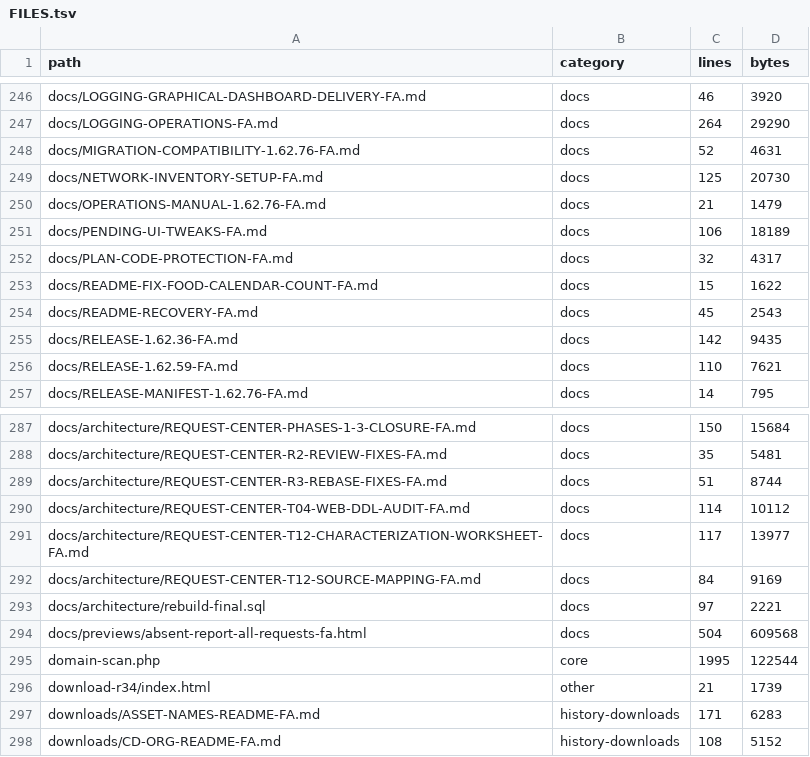
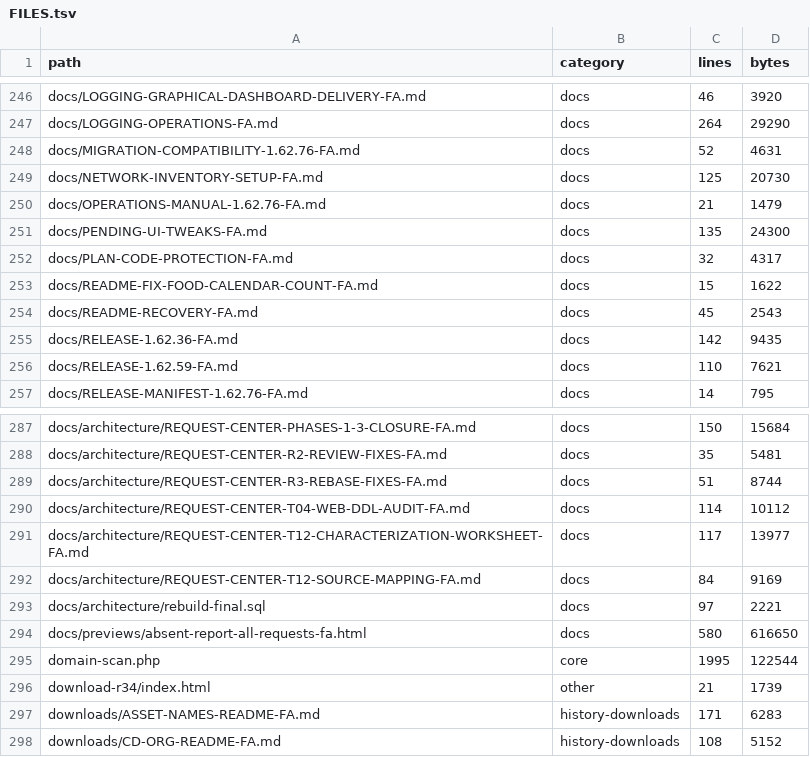
Before and after one commit to alirezarahimy-code/ticket, a TSV file: docs/system-map/FILES.tsv, drawn as a sheet; only a part is shown, gaps mark what is left out.

```diff
--- a/docs/system-map/FILES.tsv
+++ b/docs/system-map/FILES.tsv
@@ -250,3 +250,3 @@ docs/NETWORK-INVENTORY-SETUP-FA.md	docs	125	20730
 docs/OPERATIONS-MANUAL-1.62.76-FA.md	docs	21	1479
-docs/PENDING-UI-TWEAKS-FA.md	docs	106	18189
+docs/PENDING-UI-TWEAKS-FA.md	docs	135	24300
 docs/PLAN-CODE-PROTECTION-FA.md	docs	32	4317
@@ -293,3 +293,3 @@ docs/architecture/REQUEST-CENTER-T12-SOURCE-MAPPING-FA.md	docs	84	9169
 docs/architecture/rebuild-final.sql	docs	97	2221
-docs/previews/absent-report-all-requests-fa.html	docs	504	609568
+docs/previews/absent-report-all-requests-fa.html	docs	580	616650
 domain-scan.php	core	1995	122544
```
Also changed, not shown: 13 other files.
